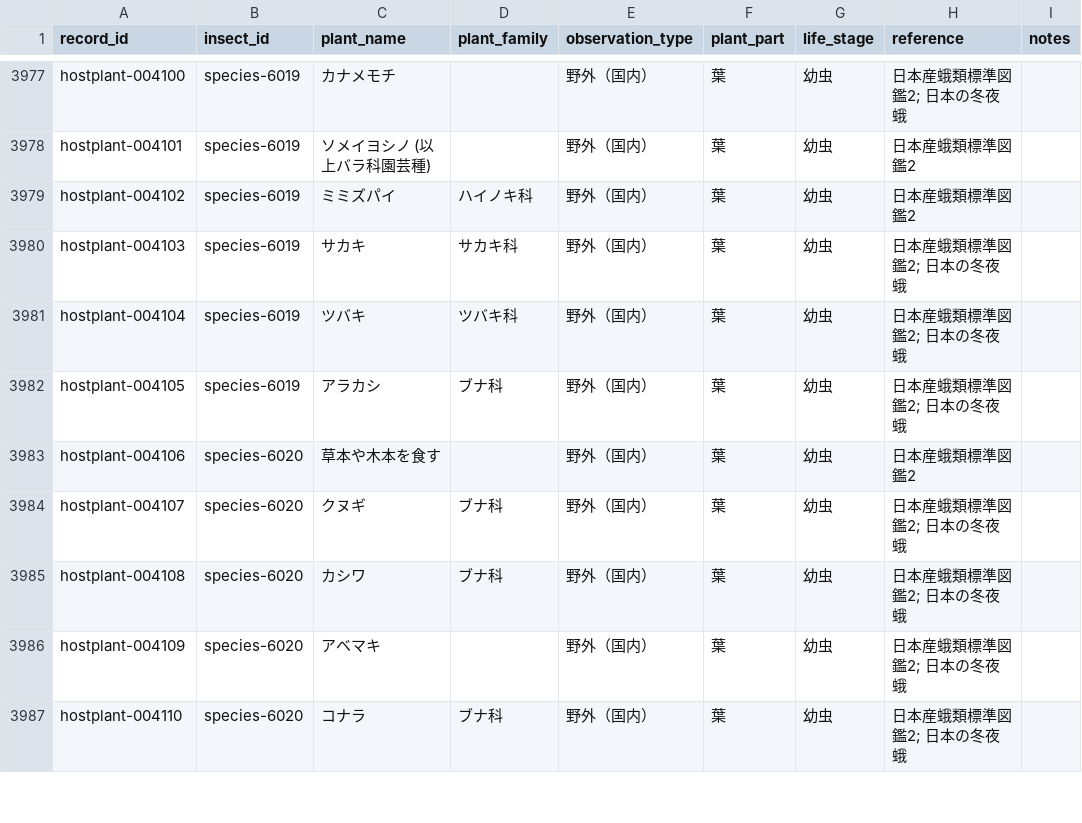
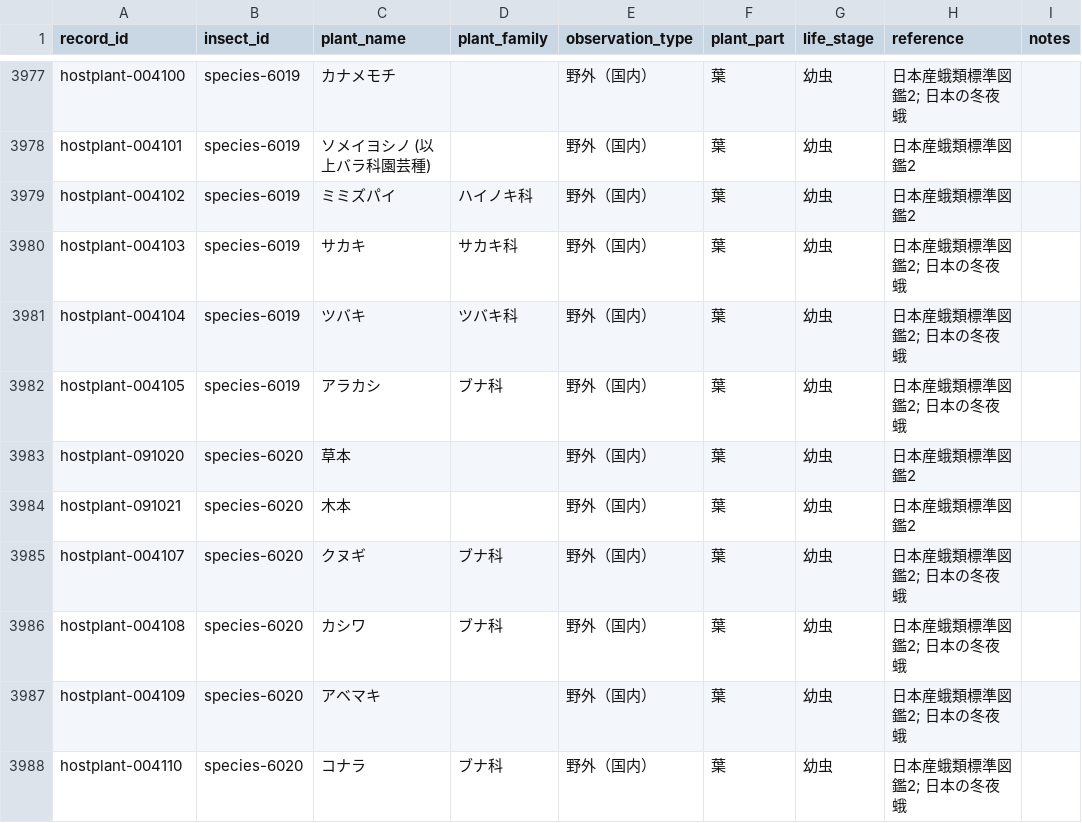
Before and after one commit to orau98/orau98.github.io, a CSV file: normalized_data/hostplants.csv, drawn as a sheet; only a part is shown, gaps mark what is left out.

```diff
--- a/normalized_data/hostplants.csv
+++ b/normalized_data/hostplants.csv
@@ -3982,3 +3982,4 @@ hostplant-004104,species-6019,ツバキ,ツバキ科,野外（国内）,葉,幼
 hostplant-004105,species-6019,アラカシ,ブナ科,野外（国内）,葉,幼虫,日本産蛾類標準図鑑2; 日本の冬夜蛾,
-hostplant-004106,species-6020,草本や木本を食す,,野外（国内）,葉,幼虫,日本産蛾類標準図鑑2,
+hostplant-091020,species-6020,草本,,野外（国内）,葉,幼虫,日本産蛾類標準図鑑2,
+hostplant-091021,species-6020,木本,,野外（国内）,葉,幼虫,日本産蛾類標準図鑑2,
 hostplant-004107,species-6020,クヌギ,ブナ科,野外（国内）,葉,幼虫,日本産蛾類標準図鑑2; 日本の冬夜蛾,
```
Also changed, not shown: public/hostplants.csv, 1 other file.
